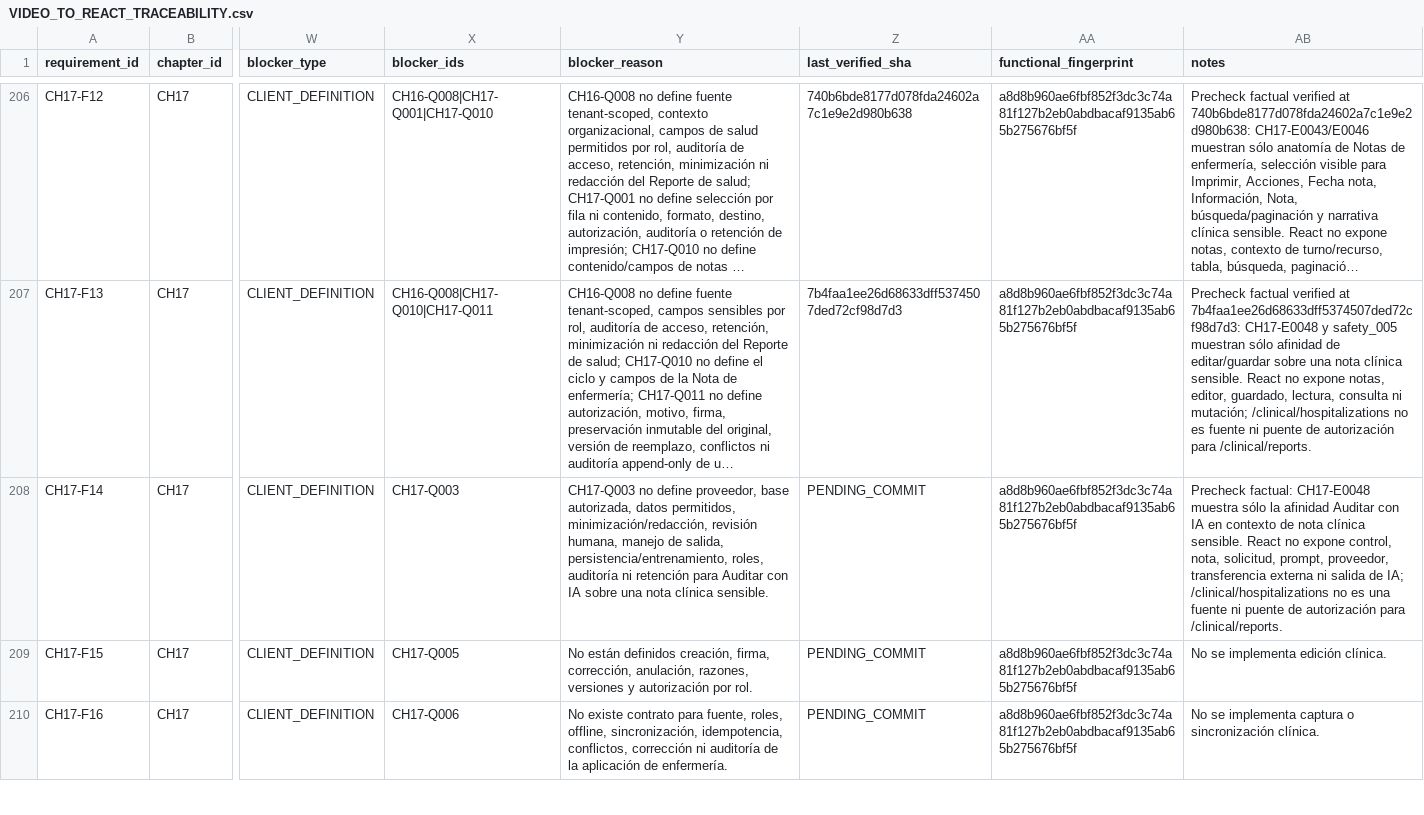
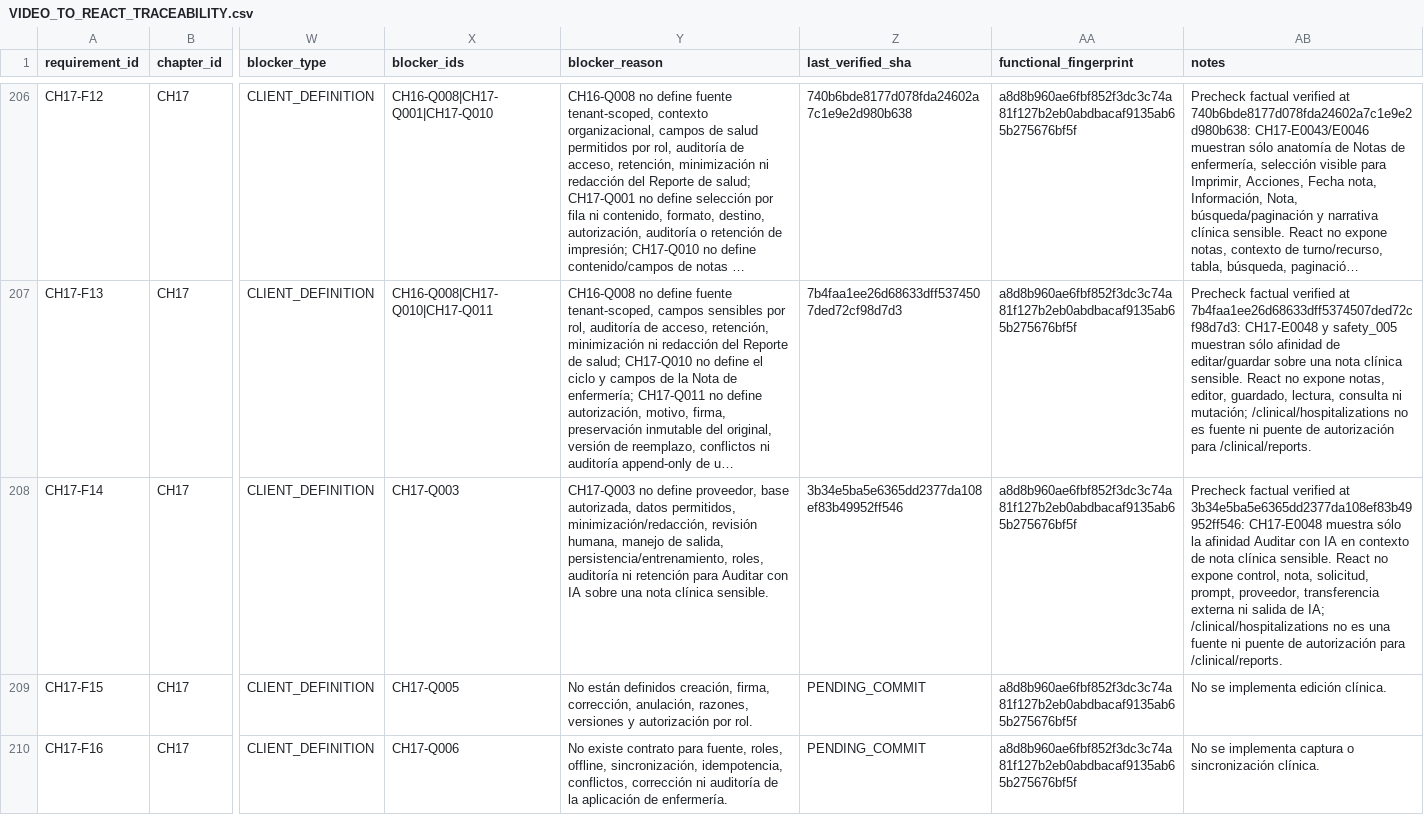
Before and after one commit to CLinqui7/analiza-en-casa, a CSV file: docs/qa/VIDEO_TO_REACT_TRACEABILITY.csv, drawn as a sheet; only a part is shown, gaps mark what is left out; long unchanged cells end in …; the diff names each change by its address in the sheet, - before the commit and + after, or states it on an @@ line.

```diff
--- a/docs/qa/VIDEO_TO_REACT_TRACEABILITY.csv
+++ b/docs/qa/VIDEO_TO_REACT_TRACEABILITY.csv
-Z208 (last_verified_sha): PENDING_COMMIT
+Z208 (last_verified_sha): 3b34e5ba5e6365dd2377da108ef83b49952ff546
-AB208 (notes): Precheck factual: CH17-E0048 muestra…
+AB208 (notes): Precheck factual verified at 3b34e5ba5e6365dd2377da108ef83b49952ff546: CH17-E0048 muestra…
```
Also changed, not shown: 10 other files.
